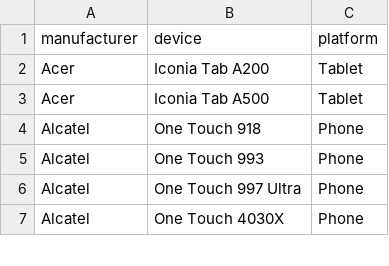
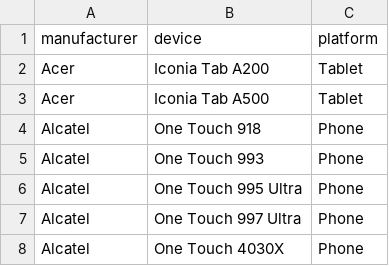
Before and after one commit to mozilla/bedrock, a CSV file: media/devices.csv, drawn as a sheet; only a part is shown.

Commit message:
Added the One Touch 995 Ultra

```diff
--- a/media/devices.csv
+++ b/media/devices.csv
@@ -5,2 +5,3 @@ manufacturer, device, platform
 "Alcatel", "One Touch 993", "Phone"
+"Alcatel", "One Touch 995 Ultra", "Phone"
 "Alcatel", "One Touch 997 Ultra", "Phone"
```
